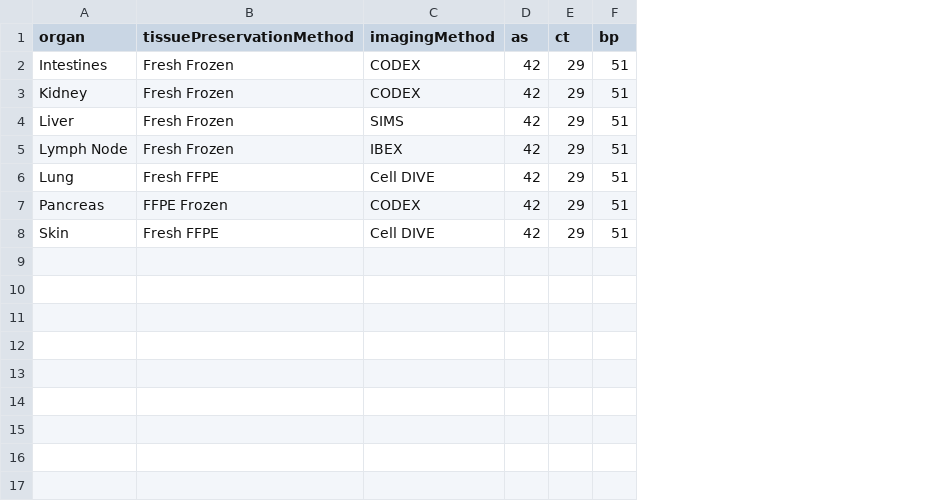
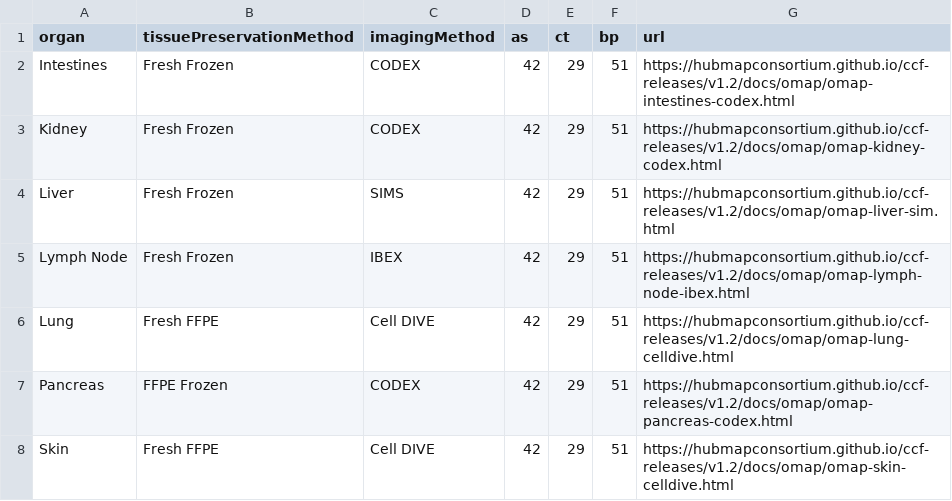
Before and after one commit to hubmapconsortium/hra-ui, a CSV file: src/assets/table-data/omaps_release3.csv, drawn as a sheet; the diff names each change by its address in the sheet, - before the commit and + after, or states it on an @@ line.

Commit message:
added new organs on 3d page

```diff
--- a/src/assets/table-data/omaps_release3.csv
+++ b/src/assets/table-data/omaps_release3.csv
+column G (url), rows 2-8: https://hubmapconsortium.github.io/ccf-releases/v1.2/docs/omap/omap-intestines-codex.html | https://hubmapconsortium.github.io/ccf-releases/v1.2/docs/omap/omap-kidney-codex.html | https://hubmapconsortium.github.io/ccf-releases/v1.2/docs/omap/omap-liver-sim.html | https://hubmapconsortium.github.io/ccf-releases/v1.2/docs/omap/omap-lymph-node-ibex.html | https://hubmapconsortium.github.io/ccf-releases/v1.2/docs/omap/omap-lung-celldive.html | https://hubmapconsortium.github.io/ccf-releases/v1.2/docs/omap/omap-pancreas-codex.html | https://hubmapconsortium.github.io/ccf-releases/v1.2/docs/omap/omap-skin-celldive.html
```
Also changed, not shown: 51 other files.
